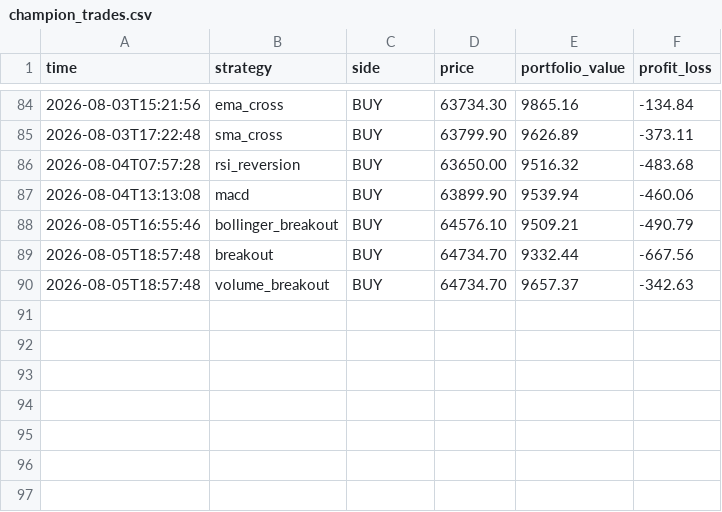
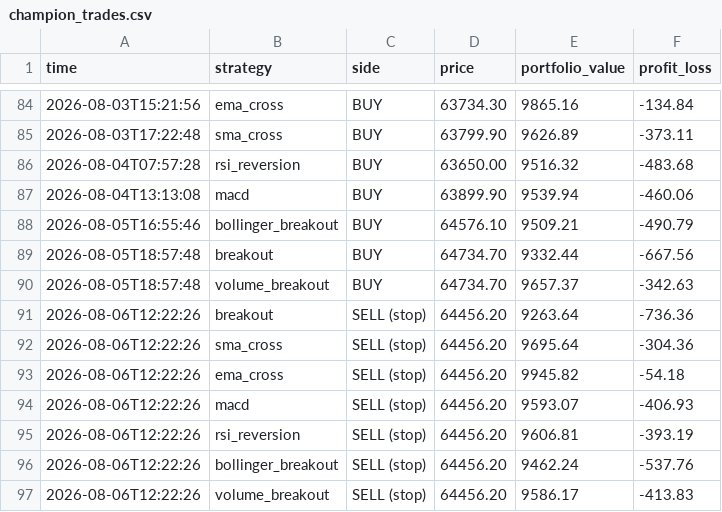
Before and after one commit to tahseenbus/trading-bot, a CSV file: champion_trades.csv, drawn as a sheet; only a part is shown, gaps mark what is left out.

```diff
--- a/champion_trades.csv
+++ b/champion_trades.csv
@@ -90 +90,8 @@ time,strategy,side,price,portfolio_value,profit_loss
 2026-08-05T18:57:48,volume_breakout,BUY,64734.70,9657.37,-342.63
+2026-08-06T12:22:26,breakout,SELL (stop),64456.20,9263.64,-736.36
+2026-08-06T12:22:26,sma_cross,SELL (stop),64456.20,9695.64,-304.36
+2026-08-06T12:22:26,ema_cross,SELL (stop),64456.20,9945.82,-54.18
+2026-08-06T12:22:26,macd,SELL (stop),64456.20,9593.07,-406.93
+2026-08-06T12:22:26,rsi_reversion,SELL (stop),64456.20,9606.81,-393.19
+2026-08-06T12:22:26,bollinger_breakout,SELL (stop),64456.20,9462.24,-537.76
+2026-08-06T12:22:26,volume_breakout,SELL (stop),64456.20,9586.17,-413.83
```
Also changed, not shown: 1 other file.
